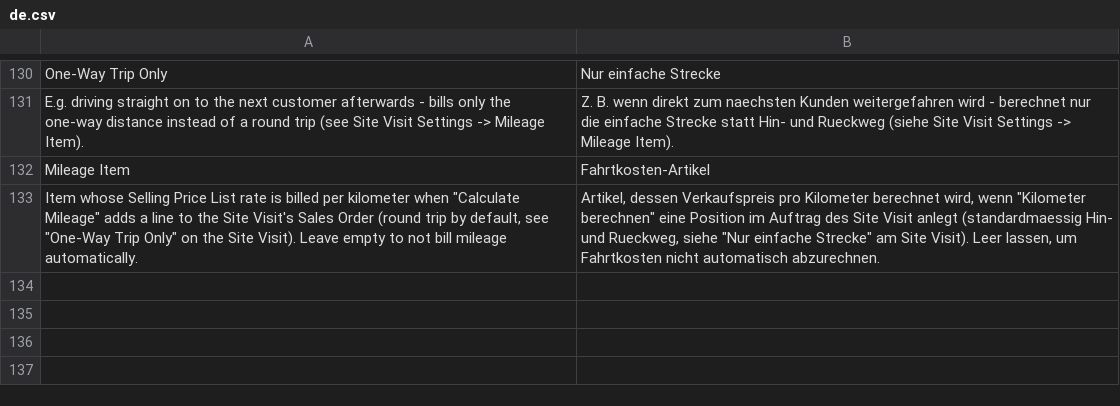
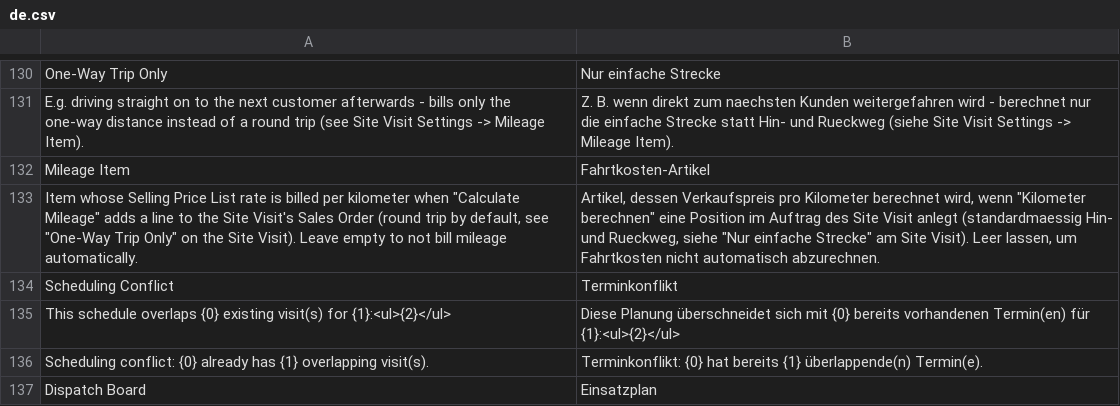
Before and after one commit to Michael-Bockhoff-GmbH/feldservice, a CSV file: fieldservice/translations/de.csv, drawn as a sheet; only a part is shown, gaps mark what is left out; the diff names each change by its address in the sheet, - before the commit and + after, or states it on an @@ line.

```diff
--- a/fieldservice/translations/de.csv
+++ b/fieldservice/translations/de.csv
+row 134: Scheduling Conflict | Terminkonflikt
+row 135: This schedule overlaps {0} existing visit(s) for {1}:<ul>{2}</ul> | Diese Planung überschneidet sich mit {0} bereits vorhandenen Termin(en) für {1}:<ul>{2}</ul>
+row 136: Scheduling conflict: {0} already has {1} overlapping visit(s). | Terminkonflikt: {0} hat bereits {1} überlappende(n) Termin(e).
+row 137: Dispatch Board | Einsatzplan
```
Also changed, not shown: 13 other files.
